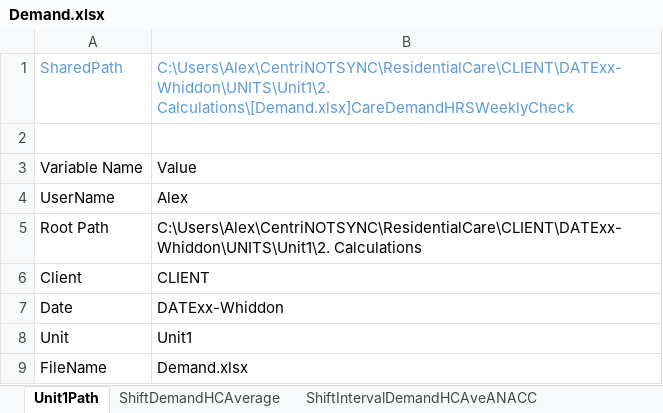
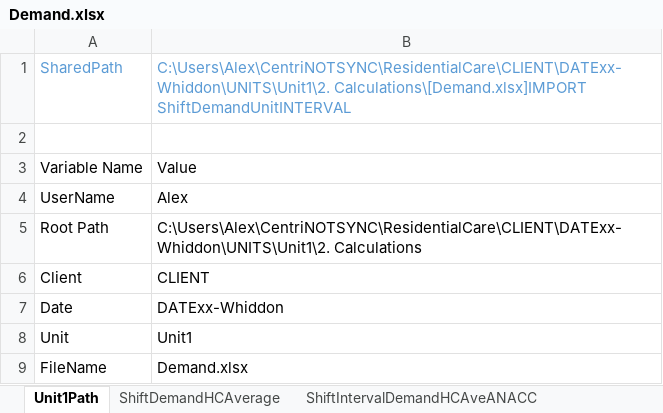
Before and after one commit to CENTRIEffortManagement/ResidentialCare, an Excel workbook: CLIENT/DATExx-Whiddon/UNITS/Unit1/2. Calculations/Demand.xlsx, sheet Unit1Path, drawn as a sheet; values as stored, in another font and other column widths than the file's, no borders; table styles not drawn; the diff names each change by its address in the sheet, - before the commit and + after, or states it on an @@ line.

```diff
--- a/CLIENT/DATExx-Whiddon/UNITS/Unit1/2. Calculations/Demand.xlsx (sheet Unit1Path)
+++ b/CLIENT/DATExx-Whiddon/UNITS/Unit1/2. Calculations/Demand.xlsx (sheet Unit1Path)
-B1: C:\Users\Alex\CentriNOTSYNC\ResidentialCare\CLIENT\DATExx-Whiddon\UNITS\Unit1\2. Calculations\[Demand.xlsx]CareDemandHRSWeeklyCheck
+B1: C:\Users\Alex\CentriNOTSYNC\ResidentialCare\CLIENT\DATExx-Whiddon\UNITS\Unit1\2. Calculations\[Demand.xlsx]IMPORT ShiftDemandUnitINTERVAL
```
Also changed, not shown: sheet IMPORT ShiftDemandUnitINTERVAL, 3 other files.
